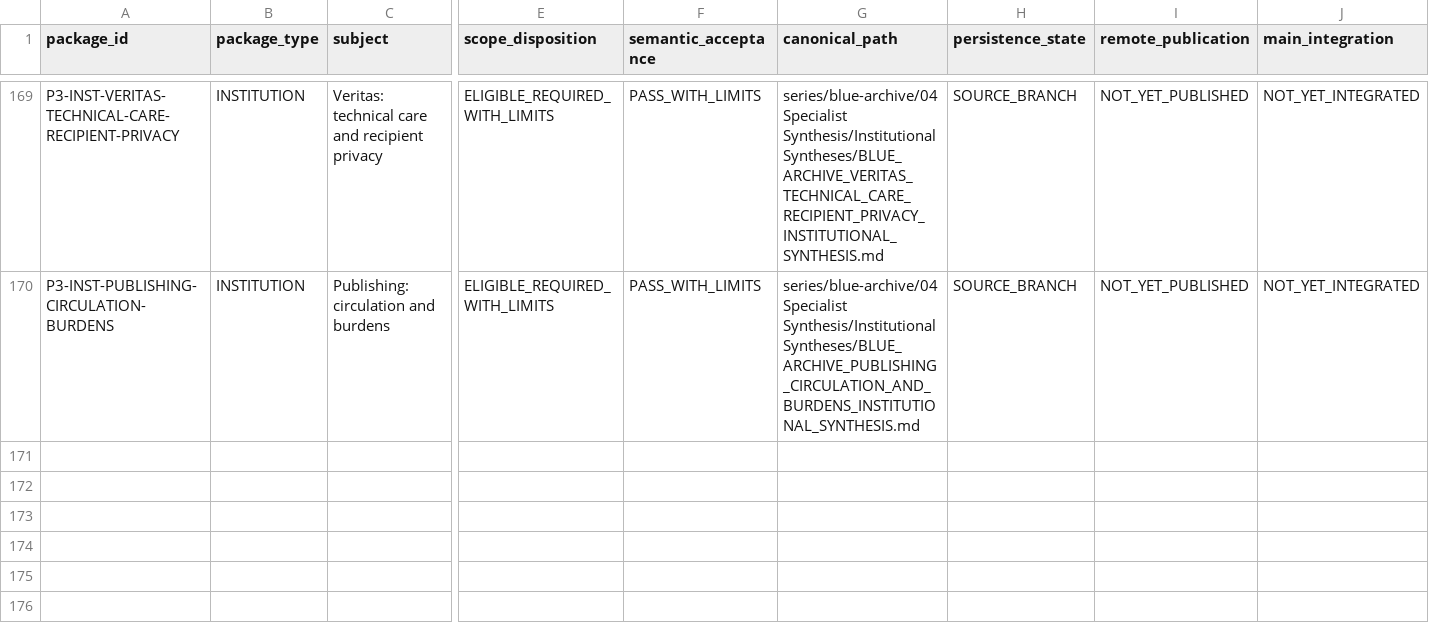
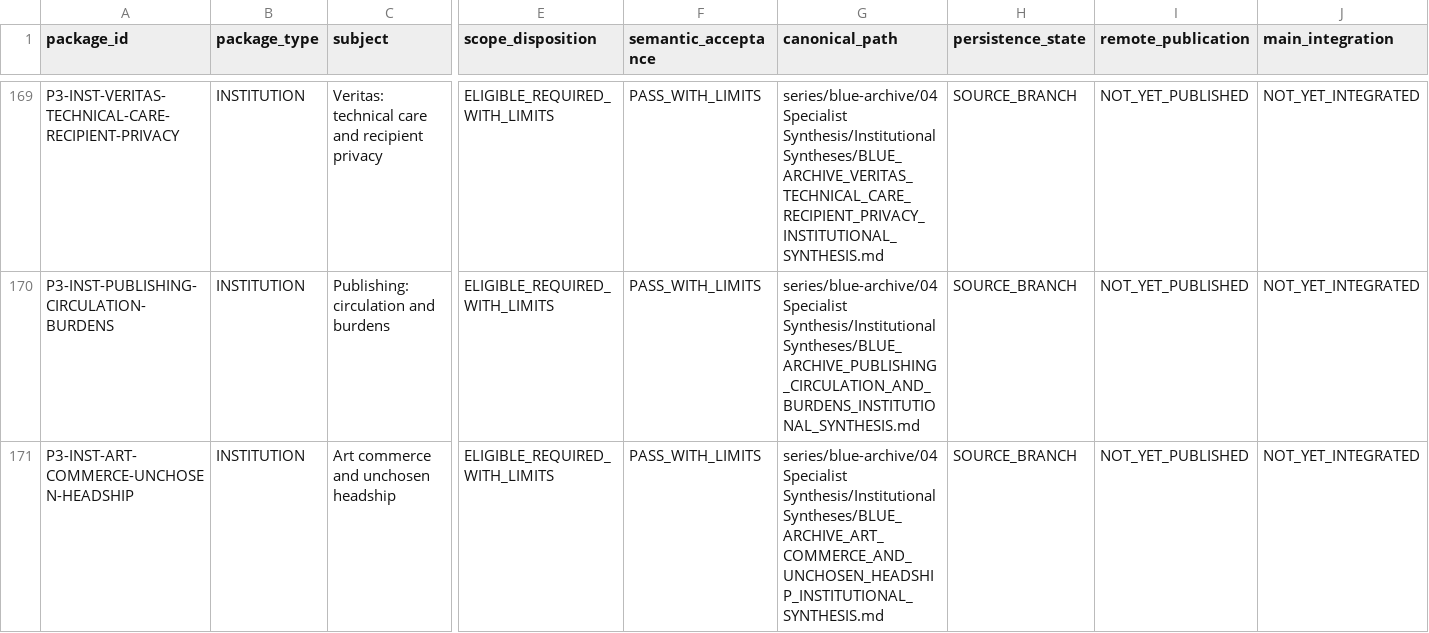
Before and after one commit to deep-blue-zero/anime-manga-ln-games-analysis, a CSV file: series/blue-archive/06 Evidence and Indexes/BLUE_ARCHIVE_PHASE3_PACKAGE_ACCEPTANCE_INDEX.csv, drawn as a sheet; only a part is shown, gaps mark what is left out; rows hold the shown columns only; the diff names each change by its address in the sheet, - before the commit and + after, or states it on an @@ line.

Commit message:
Blue Archive: accept Art commerce and one named section

```diff
--- a/series/blue-archive/06 Evidence and Indexes/BLUE_ARCHIVE_PHASE3_PACKAGE_ACCEPTANCE_INDEX.csv
+++ b/series/blue-archive/06 Evidence and Indexes/BLUE_ARCHIVE_PHASE3_PACKAGE_ACCEPTANCE_INDEX.csv
+row 171: P3-INST-ART-COMMERCE-UNCHOSEN-HEADSHIP | INSTITUTION | Art commerce and unchosen headship | ELIGIBLE_REQUIRED_WITH_LIMITS | PASS_WITH_LIMITS | series/blue-archive/04 Specialist Synthesis/Institutional Syntheses/BLUE_ARCHIVE_ART_COMMERCE_AND_UNCHOSEN_HEADSHIP_INSTITUTIONAL_SYNTHESIS.md | SOURCE_BRANCH | NOT_YET_PUBLISHED | NOT_YET_INTEGRATED
```
Also changed, not shown: series/blue-archive/06 Evidence and Indexes/BLUE_ARCHIVE_PHASE3_MANDATORY_NAMED_SECTION_INDEX_V3.csv, series/blue-archive/06 Evidence and Indexes/BLUE_ARCHIVE_PHASE3_REQUIRED_PACKAGE_INDEX_V3.csv, 19 other files.
